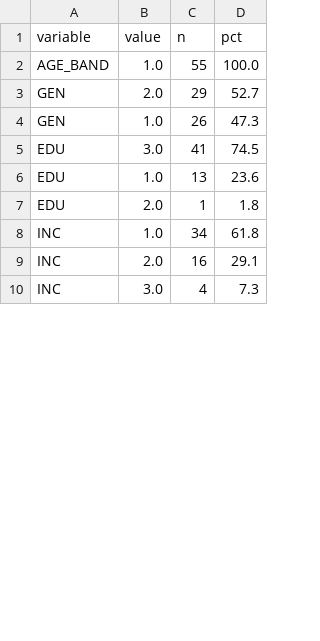
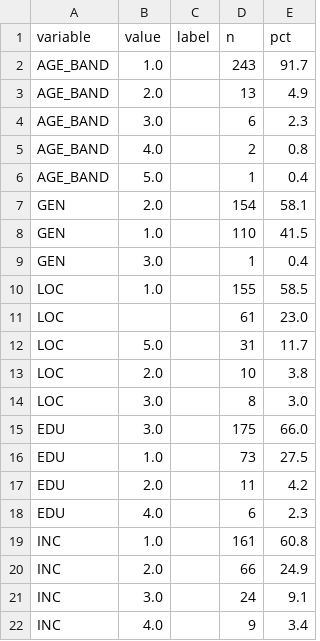
Before and after one commit to KhaiNgo2811/NCKH_DATA, a CSV file: outputs/tables/pilot_sample_profile.csv, drawn as a sheet; only a part is shown; addresses are those after the commit; the diff covers the shown part only; the diff names each change by its address in the sheet, - before the commit and + after, or states it on an @@ line.

```diff
--- a/outputs/tables/pilot_sample_profile.csv
+++ b/outputs/tables/pilot_sample_profile.csv
+column C (label), empty
-D2 (n): 55
+D2 (n): 243
-E2 (pct): 100.0
+E2 (pct): 91.7
+row 3: AGE_BAND | 2.0 |  | 13 | 4.9
+row 4: AGE_BAND | 3.0 |  | 6 | 2.3
+row 5: AGE_BAND | 4.0 |  | 2 | 0.8
+row 6: AGE_BAND | 5.0 |  | 1 | 0.4
-D7 (n): 29
+D7 (n): 154
-E7 (pct): 52.7
+E7 (pct): 58.1
-D8 (n): 26
+D8 (n): 110
-E8 (pct): 47.3
+E8 (pct): 41.5
+row 9: GEN | 3.0 |  | 1 | 0.4
+row 10: LOC | 1.0 |  | 155 | 58.5
+row 11: LOC |  |  | 61 | 23.0
+row 12: LOC | 5.0 |  | 31 | 11.7
+row 13: LOC | 2.0 |  | 10 | 3.8
+row 14: LOC | 3.0 |  | 8 | 3.0
-D15 (n): 41
+D15 (n): 175
-E15 (pct): 74.5
+E15 (pct): 66.0
-D16 (n): 13
+D16 (n): 73
-E16 (pct): 23.6
+E16 (pct): 27.5
-D17 (n): 1
+D17 (n): 11
-E17 (pct): 1.8
+E17 (pct): 4.2
+row 18: EDU | 4.0 |  | 6 | 2.3
-D19 (n): 34
+D19 (n): 161
-E19 (pct): 61.8
+E19 (pct): 60.8
-D20 (n): 16
+D20 (n): 66
-E20 (pct): 29.1
+E20 (pct): 24.9
-D21 (n): 4
+D21 (n): 24
-E21 (pct): 7.3
+E21 (pct): 9.1
+row 22: INC | 4.0 |  | 9 | 3.4
```
Also changed, not shown: 11 added rows and 20 edited cells elsewhere in this file, outputs/tables/pilot_cr_ave.csv, outputs/tables/pilot_efa_aip_rel_crossloadings.csv, 13 other files.
